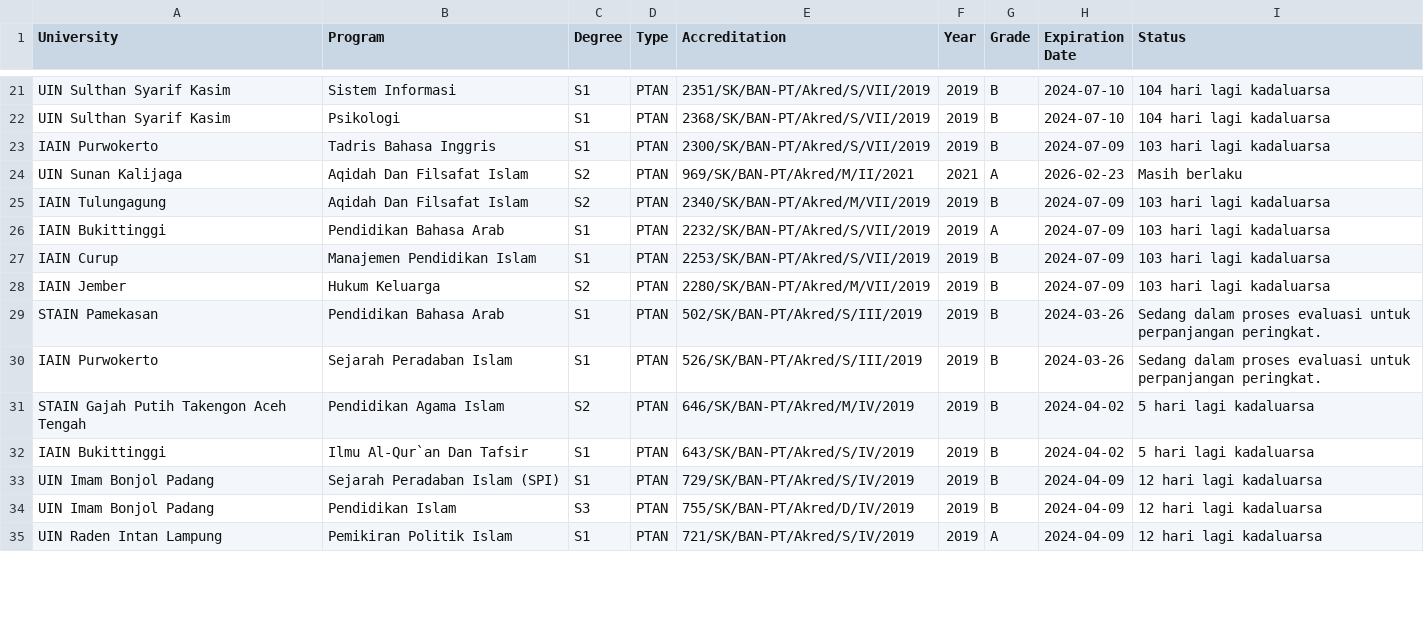
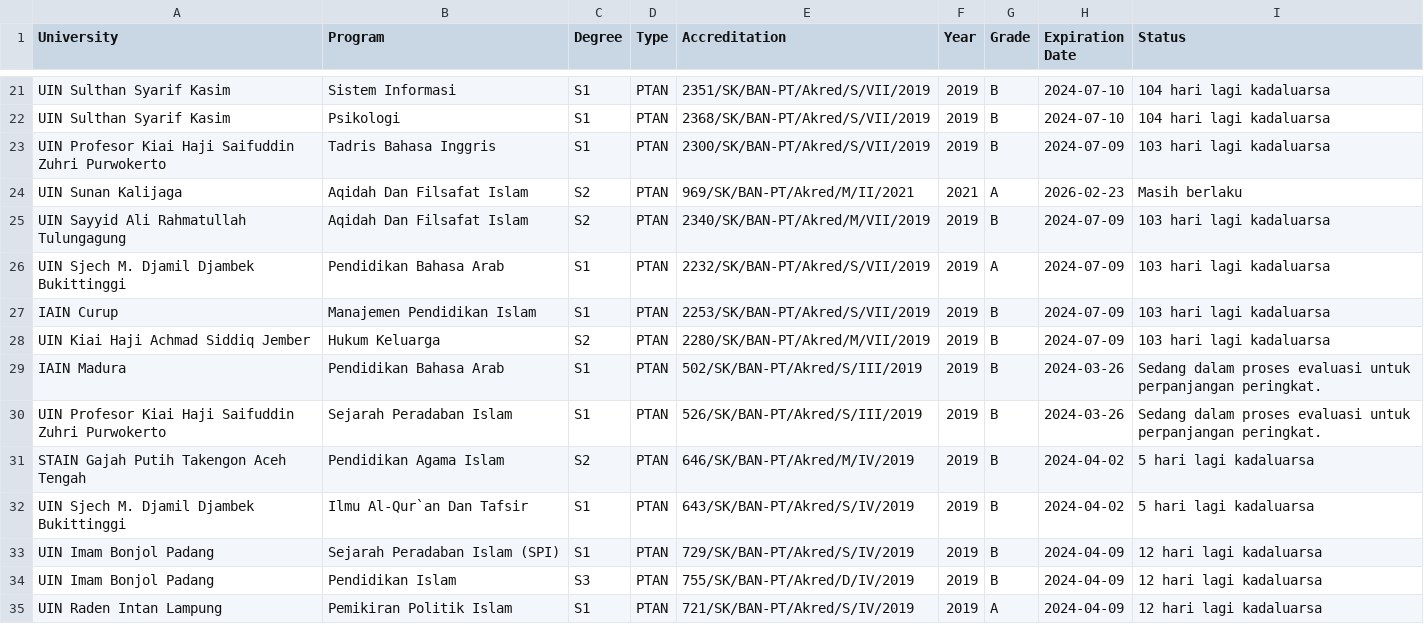
Before and after one commit to sayyyyed/prodi-uin, a CSV file: uin dan iain.csv, drawn as a sheet; only a part is shown, gaps mark what is left out; the diff covers the shown part only.

```diff
--- a/uin dan iain.csv
+++ b/uin dan iain.csv
@@ -22,12 +22,12 @@ UIN Sulthan Syarif Kasim,Sistem Informasi,S1,PTAN,2351/SK/BAN-PT/Akred/S/VII/201
 UIN Sulthan Syarif Kasim,Psikologi,S1,PTAN,2368/SK/BAN-PT/Akred/S/VII/2019,2019,B,2024-07-10,104 hari lagi kadaluarsa
-IAIN Purwokerto,Tadris Bahasa Inggris,S1,PTAN,2300/SK/BAN-PT/Akred/S/VII/2019,2019,B,2024-07-09,103 hari lagi kadaluarsa
+UIN Profesor Kiai Haji Saifuddin Zuhri Purwokerto,Tadris Bahasa Inggris,S1,PTAN,2300/SK/BAN-PT/Akred/S/VII/2019,2019,B,2024-07-09,103 hari lagi kadaluarsa
 UIN Sunan Kalijaga,Aqidah Dan Filsafat Islam,S2,PTAN,969/SK/BAN-PT/Akred/M/II/2021,2021,A,2026-02-23,Masih berlaku
-IAIN Tulungagung,Aqidah Dan Filsafat Islam,S2,PTAN,2340/SK/BAN-PT/Akred/M/VII/2019,2019,B,2024-07-09,103 hari lagi kadaluarsa
-IAIN Bukittinggi,Pendidikan Bahasa Arab,S1,PTAN,2232/SK/BAN-PT/Akred/S/VII/2019,2019,A,2024-07-09,103 hari lagi kadaluarsa
+UIN Sayyid Ali Rahmatullah Tulungagung,Aqidah Dan Filsafat Islam,S2,PTAN,2340/SK/BAN-PT/Akred/M/VII/2019,2019,B,2024-07-09,103 hari lagi kadaluarsa
+UIN Sjech M. Djamil Djambek Bukittinggi,Pendidikan Bahasa Arab,S1,PTAN,2232/SK/BAN-PT/Akred/S/VII/2019,2019,A,2024-07-09,103 hari lagi kadaluarsa
 IAIN Curup,Manajemen Pendidikan Islam,S1,PTAN,2253/SK/BAN-PT/Akred/S/VII/2019,2019,B,2024-07-09,103 hari lagi kadaluarsa
-IAIN Jember,Hukum Keluarga,S2,PTAN,2280/SK/BAN-PT/Akred/M/VII/2019,2019,B,2024-07-09,103 hari lagi kadaluarsa
-STAIN Pamekasan,Pendidikan Bahasa Arab,S1,PTAN,502/SK/BAN-PT/Akred/S/III/2019,2019,B,2024-03-26,Sedang dalam proses evaluasi untuk perpanjangan peringkat.
-IAIN Purwokerto,Sejarah Peradaban Islam,S1,PTAN,526/SK/BAN-PT/Akred/S/III/2019,2019,B,2024-03-26,Sedang dalam proses evaluasi untuk perpanjangan peringkat.
+UIN Kiai Haji Achmad Siddiq Jember,Hukum Keluarga,S2,PTAN,2280/SK/BAN-PT/Akred/M/VII/2019,2019,B,2024-07-09,103 hari lagi kadaluarsa
+IAIN Madura,Pendidikan Bahasa Arab,S1,PTAN,502/SK/BAN-PT/Akred/S/III/2019,2019,B,2024-03-26,Sedang dalam proses evaluasi untuk perpanjangan peringkat.
+UIN Profesor Kiai Haji Saifuddin Zuhri Purwokerto,Sejarah Peradaban Islam,S1,PTAN,526/SK/BAN-PT/Akred/S/III/2019,2019,B,2024-03-26,Sedang dalam proses evaluasi untuk perpanjangan peringkat.
 STAIN Gajah Putih Takengon Aceh Tengah,Pendidikan Agama Islam,S2,PTAN,646/SK/BAN-PT/Akred/M/IV/2019,2019,B,2024-04-02,5 hari lagi kadaluarsa
-IAIN Bukittinggi,Ilmu Al-Qur`an Dan Tafsir,S1,PTAN,643/SK/BAN-PT/Akred/S/IV/2019,2019,B,2024-04-02,5 hari lagi kadaluarsa
+UIN Sjech M. Djamil Djambek Bukittinggi,Ilmu Al-Qur`an Dan Tafsir,S1,PTAN,643/SK/BAN-PT/Akred/S/IV/2019,2019,B,2024-04-02,5 hari lagi kadaluarsa
 UIN Imam Bonjol Padang,Sejarah Peradaban Islam (SPI),S1,PTAN,729/SK/BAN-PT/Akred/S/IV/2019,2019,B,2024-04-09,12 hari lagi kadaluarsa
```
Also changed, not shown: 140 edited cells elsewhere in this file, 4 other files.
